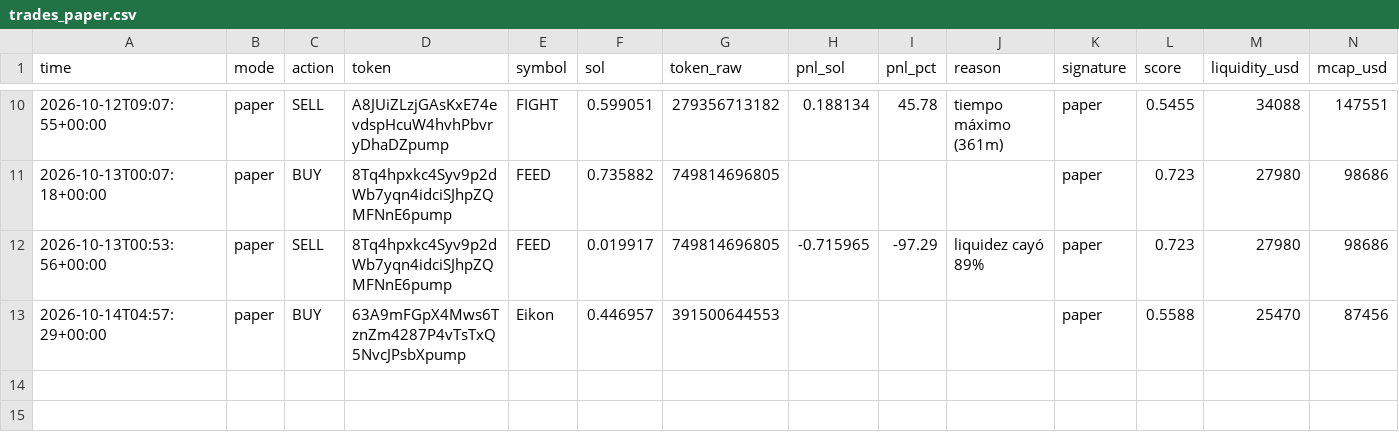
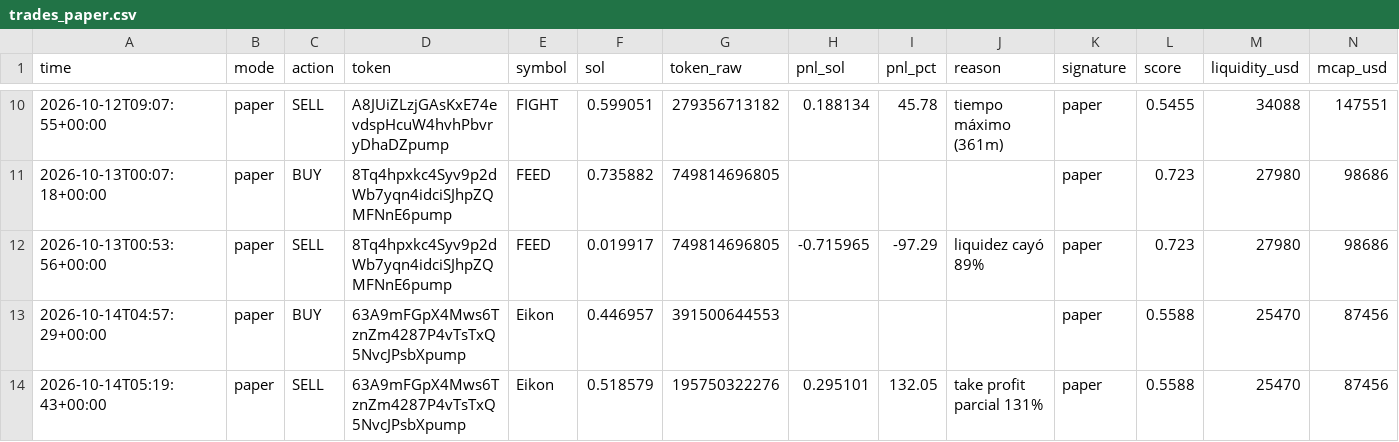
Before and after one commit to wuevis/memebot, a CSV file: data/trades_paper.csv, drawn as a sheet; only a part is shown, gaps mark what is left out; rows hold the shown columns only; the diff names each change by its address in the sheet, - before the commit and + after, or states it on an @@ line.

```diff
--- a/data/trades_paper.csv
+++ b/data/trades_paper.csv
+row 14: 2026-10-14T05:19:43+00:00 | paper | SELL | 63A9mFGpX4Mws6TznZm4287P4vTsTxQ5NvcJPsbXpump | Eikon | 0.518579 | 195750322276 | 0.295101 | 132.05 | take profit parcial 131% | paper | 0.5588 | 25470 | 87456
```
Also changed, not shown: 4 other files.
